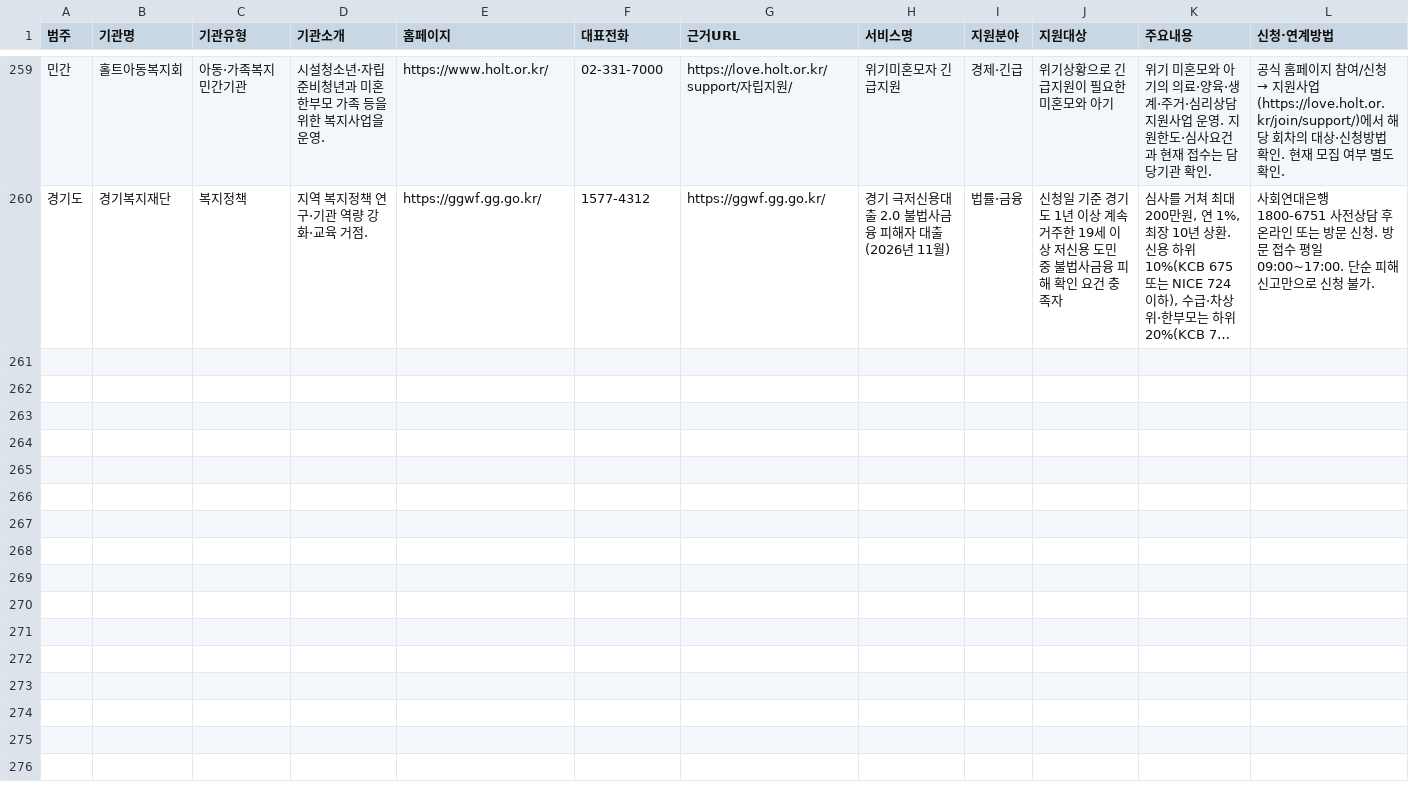
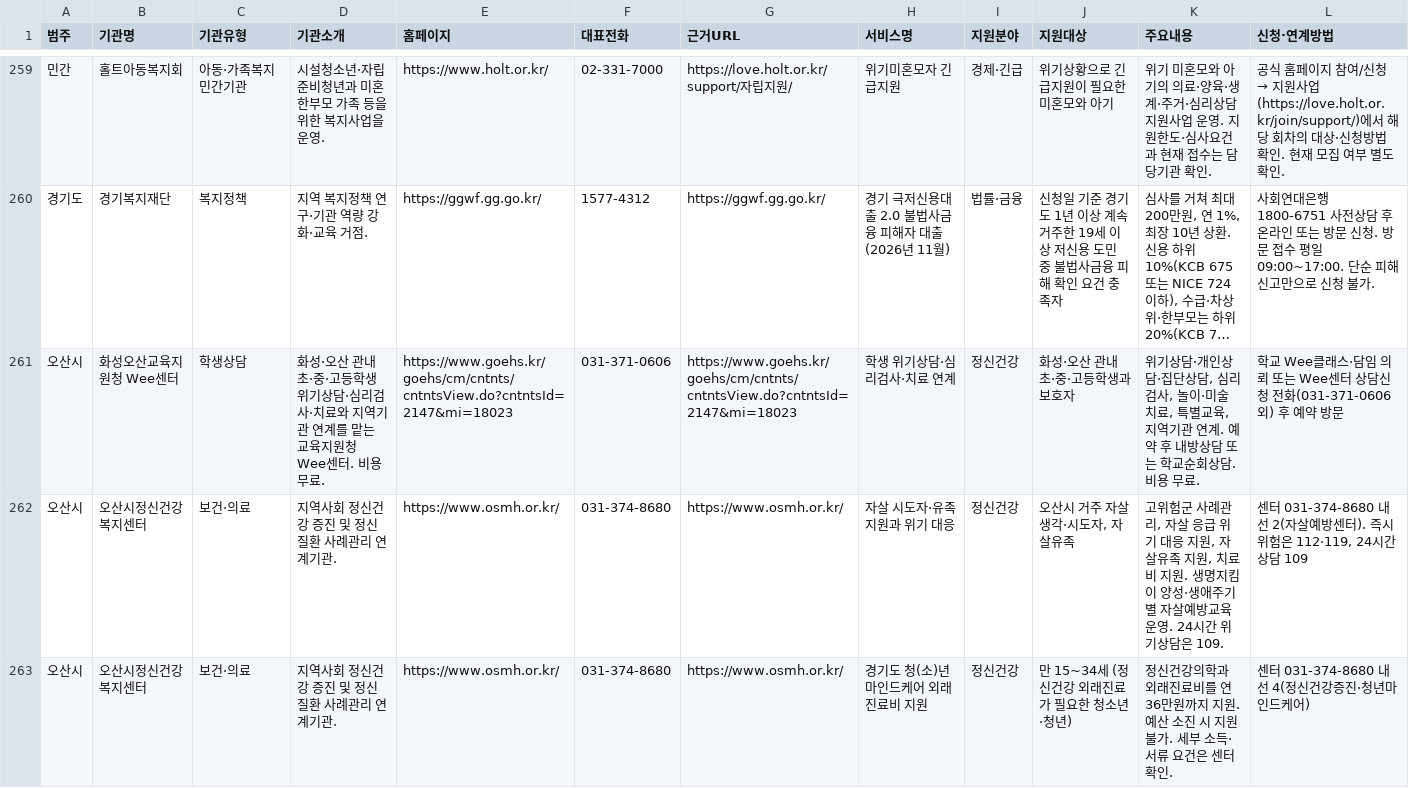
Before and after one commit to daily-jh/osansegyo-welfare-resources, a CSV file: data/resources.csv, drawn as a sheet; only a part is shown, gaps mark what is left out; long unchanged cells end in …; rows hold the shown columns only; the diff covers the shown part only; the diff names each change by its address in the sheet, - before the commit and + after, or states it on an @@ line.

```diff
--- a/data/resources.csv
+++ b/data/resources.csv
+row 261: 오산시 | 화성오산교육지원청 Wee센터 | 학생상담 | 화성·오산 관내 초·중·고등학생 위기상담·심리검사·치료와 지역기관 연계를 맡는 교육지원청 Wee센터. 비용 무료. | https://www.goehs.kr/goehs/cm/cntnts/cntntsView.do?cntntsId=2147&mi=18023 | 031-371-0606 | https://www.goehs.kr/goehs/cm/cntnts/cntntsView.do?cntntsId=2147&mi=18023 | 학생 위기상담·심리검사·치료 연계 | 정신건강 | 화성·오산 관내 초·중·고등학생과 보호자 | 위기상담·개인상담·집단상담, 심리검사, 놀이·미술 치료, 특별교육, 지역기관 연계. 예약 후 내방상담 또는 학교순회상담. 비용 무료. | 학교 Wee클래스·담임 의뢰 또는 Wee센터 상담신청 전화(031-371-0606 외) 후 예약 방문
+row 262: 오산시 | 오산시정신건강복지센터 | 보건·의료 | 지역사회 정신건강 증진 및 정신질환 사례관리 연계기관. | https://www.osmh.or.kr/ | 031-374-8680 | https://www.osmh.or.kr/ | 자살 시도자·유족 지원과 위기 대응 | 정신건강 | 오산시 거주 자살 생각·시도자, 자살유족 | 고위험군 사례관리, 자살 응급 위기 대응 지원, 자살유족 지원, 치료비 지원. 생명지킴이 양성·생애주기별 자살예방교육 운영. 24시간 위기상담은 109. | 센터 031-374-8680 내선 2(자살예방센터). 즉시 위험은 112·119, 24시간 상담 109
+row 263: 오산시 | 오산시정신건강복지센터 | 보건·의료 | 지역사회 정신건강 증진 및 정신질환 사례관리 연계기관. | https://www.osmh.or.kr/ | 031-374-8680 | https://www.osmh.or.kr/ | 경기도 청(소)년 마인드케어 외래진료비 지원 | 정신건강 | 만 15~34세 (정신건강 외래진료가 필요한 청소년·청년) | 정신건강의학과 외래진료비를 연 36만원까지 지원. 예산 소진 시 지원 불가. 세부 소득·서류 요건은 센터 확인. | 센터 031-374-8680 내선 4(정신건강증진·청년마인드케어)
```
Also changed, not shown: 3 added rows and 7 edited cells elsewhere in this file, data/services.csv, data/verification_log.csv, 10 other files.
